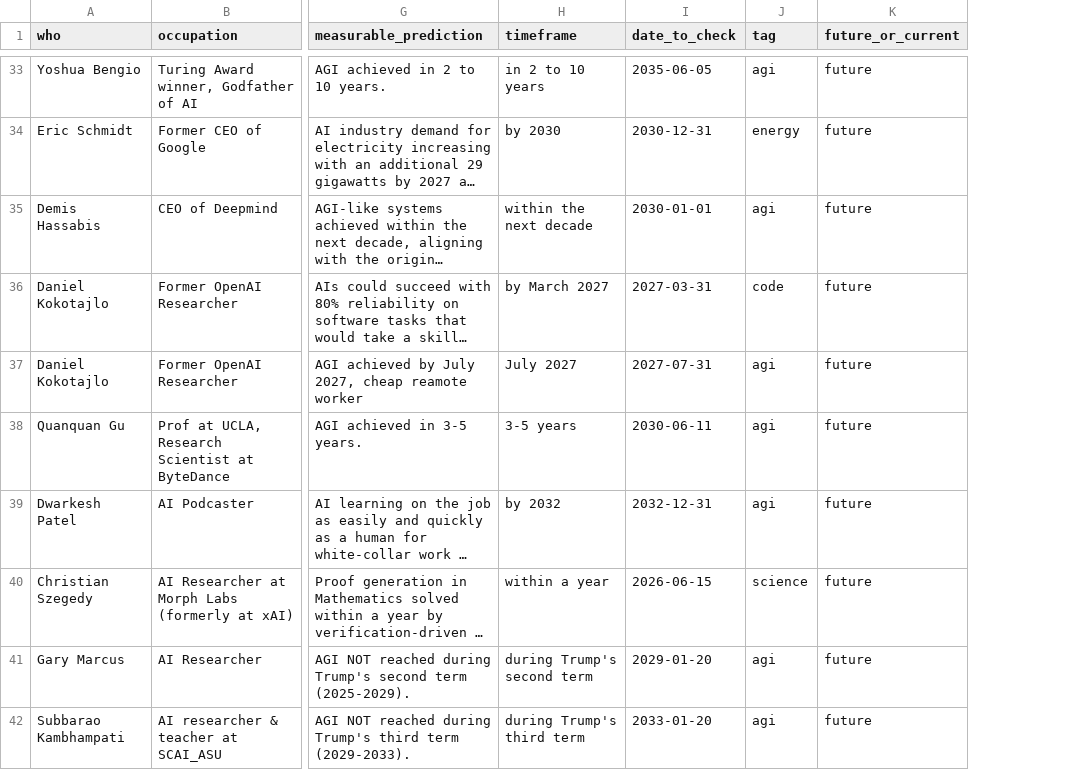
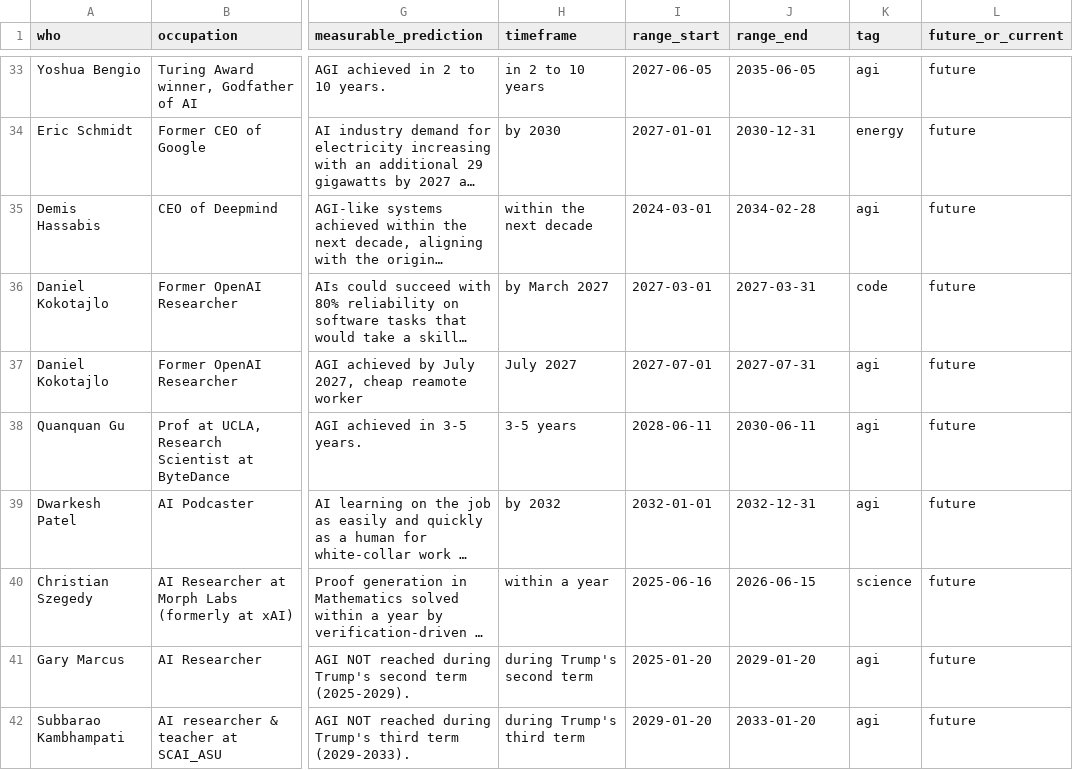
Before and after one commit to horvgbor/predictaifuture, a CSV file: data/data.csv, drawn as a sheet; only a part is shown, gaps mark what is left out; long unchanged cells end in …; addresses are those after the commit; the diff covers the shown part only; the diff names each change by its address in the sheet, - before the commit and + after, or states it on an @@ line.

Commit message:
added range

```diff
--- a/data/data.csv
+++ b/data/data.csv
+column I (range_start), rows 33-42: 2027-06-05 | 2027-01-01 | 2024-03-01 | 2027-03-01 | 2027-07-01 | 2028-06-11 | 2032-01-01 | 2025-06-16 | 2025-01-20 | 2029-01-20
-J1: date_to_check
+J1: range_end
-J35 (range_end): 2030-01-01
+J35 (range_end): 2034-02-28
```
Also changed, not shown: 13 edited cells elsewhere in this file.
